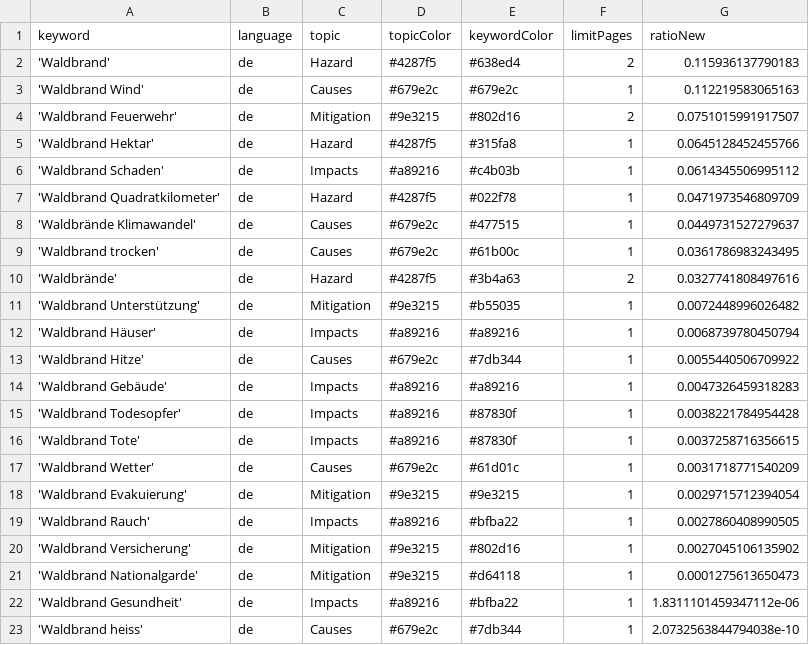
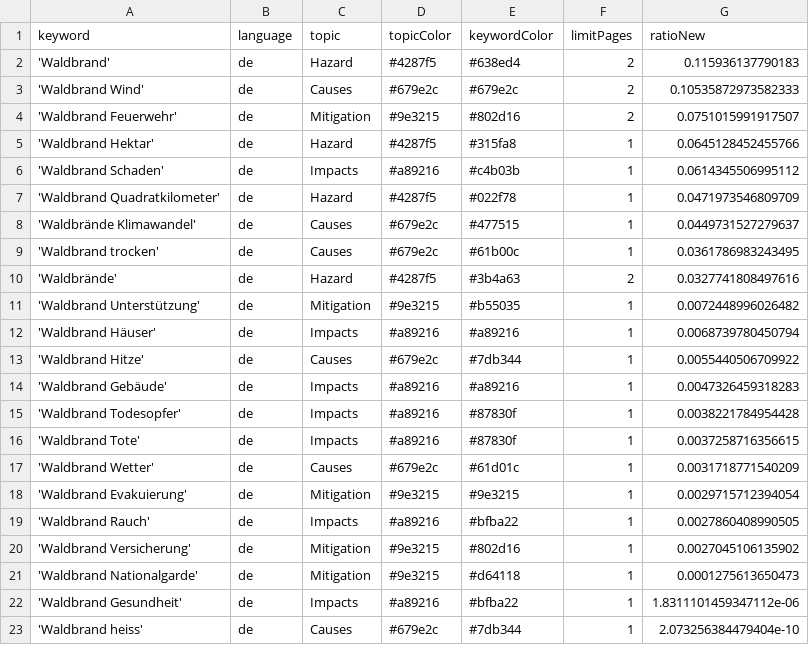
Before and after one commit to a-p312-news/winterIsComing, a CSV file: keywords.csv, drawn as a sheet.

```diff
--- a/keywords.csv
+++ b/keywords.csv
@@ -2,3 +2,3 @@ keyword,language,topic,topicColor,keywordColor,limitPages,ratioNew
 'Waldbrand',de,Hazard,#4287f5,#638ed4,2,0.115936137790183
-'Waldbrand Wind',de,Causes,#679e2c,#679e2c,1,0.112219583065163
+'Waldbrand Wind',de,Causes,#679e2c,#679e2c,2,0.10535872973582333
 'Waldbrand Feuerwehr',de,Mitigation,#9e3215,#802d16,2,0.0751015991917507
@@ -22,2 +22,2 @@ keyword,language,topic,topicColor,keywordColor,limitPages,ratioNew
 'Waldbrand Gesundheit',de,Impacts,#a89216,#bfba22,1,1.8311101459347112e-06
-'Waldbrand heiss',de,Causes,#679e2c,#7db344,1,2.0732563844794038e-10
+'Waldbrand heiss',de,Causes,#679e2c,#7db344,1,2.073256384479404e-10
```
Also changed, not shown: csv/news_2026_04.csv.
